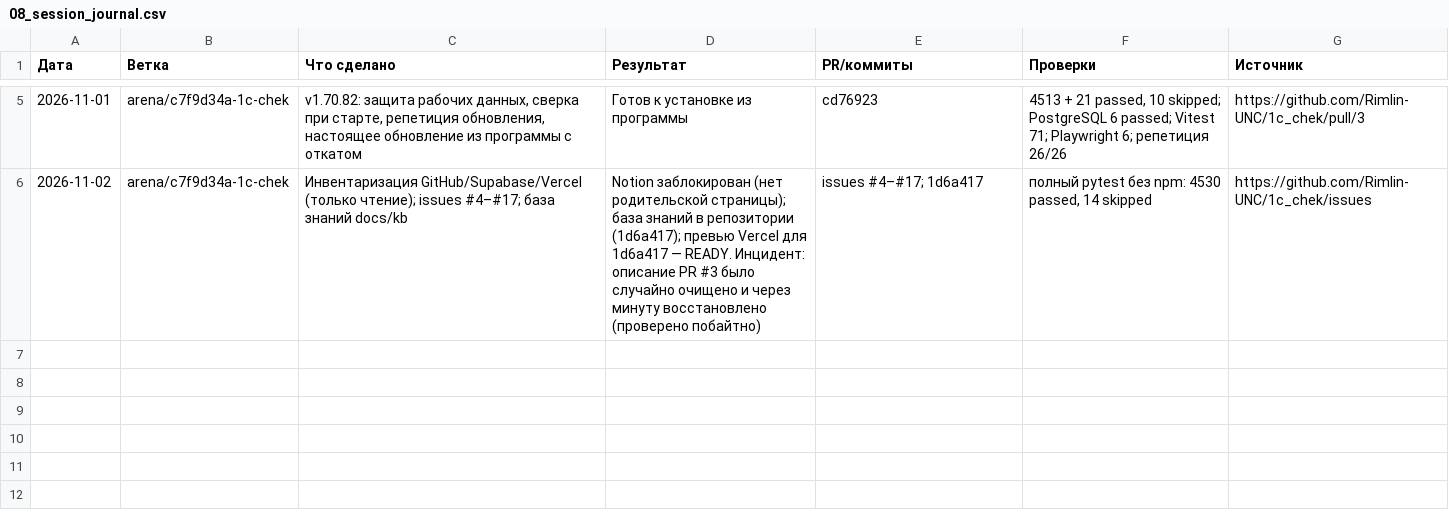
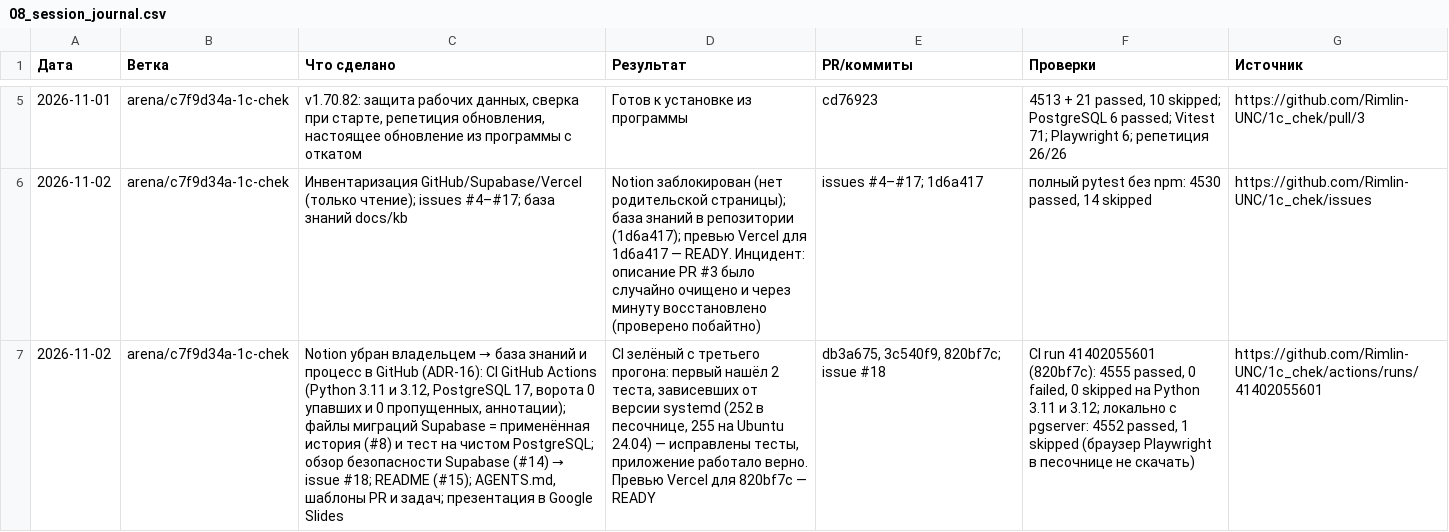
Before and after one commit to Rimlin-UNC/1c_chek, a CSV file: docs/kb/08_session_journal.csv, drawn as a sheet; only a part is shown, gaps mark what is left out; the diff names each change by its address in the sheet, - before the commit and + after, or states it on an @@ line.

```diff
--- a/docs/kb/08_session_journal.csv
+++ b/docs/kb/08_session_journal.csv
+row 7: 2026-11-02 | arena/c7f9d34a-1c-chek | Notion убран владельцем → база знаний и процесс в GitHub (ADR-16): CI GitHub Actions (Python 3.11 и 3.12, PostgreSQL 17, ворота 0 упавших и 0 пропущенных, аннотации); файлы миграций Supabase = применённая история (#8) и тест на чистом PostgreSQL; обзор безопасности Supabase (#14) → issue #18; README (#15); AGENTS.md, шаблоны PR и задач; презентация в Google Slides | CI зелёный с третьего прогона: первый нашёл 2 теста, зависевших от версии systemd (252 в песочнице, 255 на Ubuntu 24.04) — исправлены тесты, приложение работало верно. Превью Vercel для 820bf7c — READY | db3a675, 3c540f9, 820bf7c; issue #18 | CI run 41402055601 (820bf7c): 4555 passed, 0 failed, 0 skipped на Python 3.11 и 3.12; локально с pgserver: 4552 passed, 1 skipped (браузер Playwright в песочнице не скачать) | https://github.com/Rimlin-UNC/1c_chek/actions/runs/41402055601
```
Also changed, not shown: docs/kb/02_roadmap.csv, docs/kb/03_adr.csv, 11 other files.
